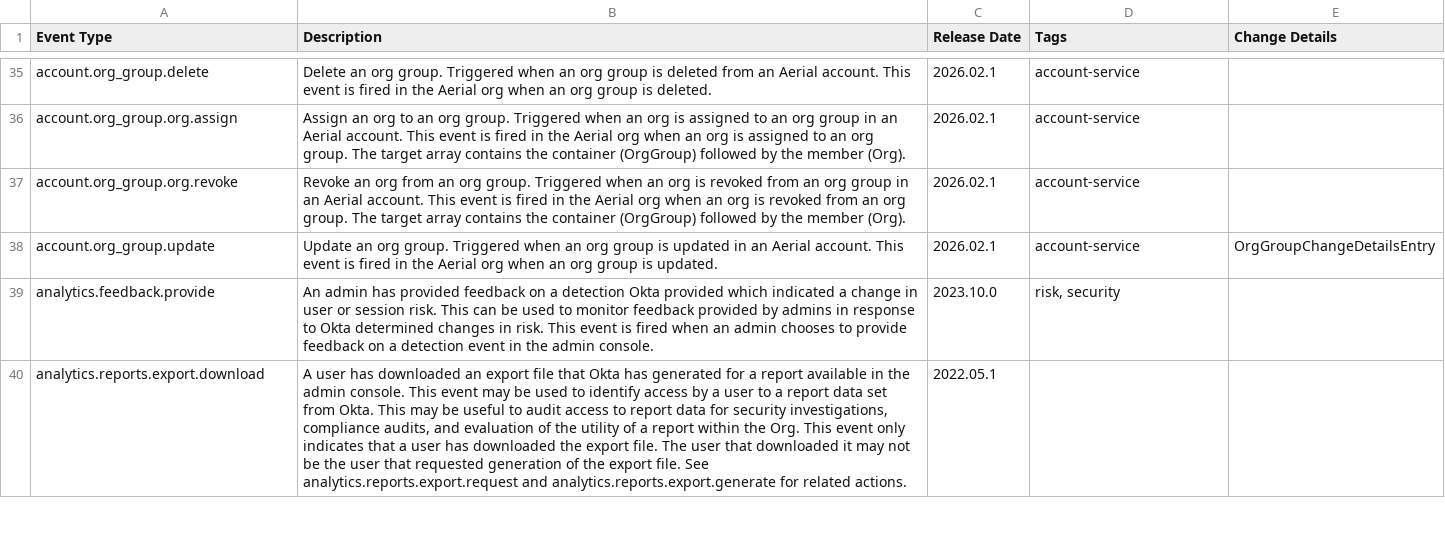
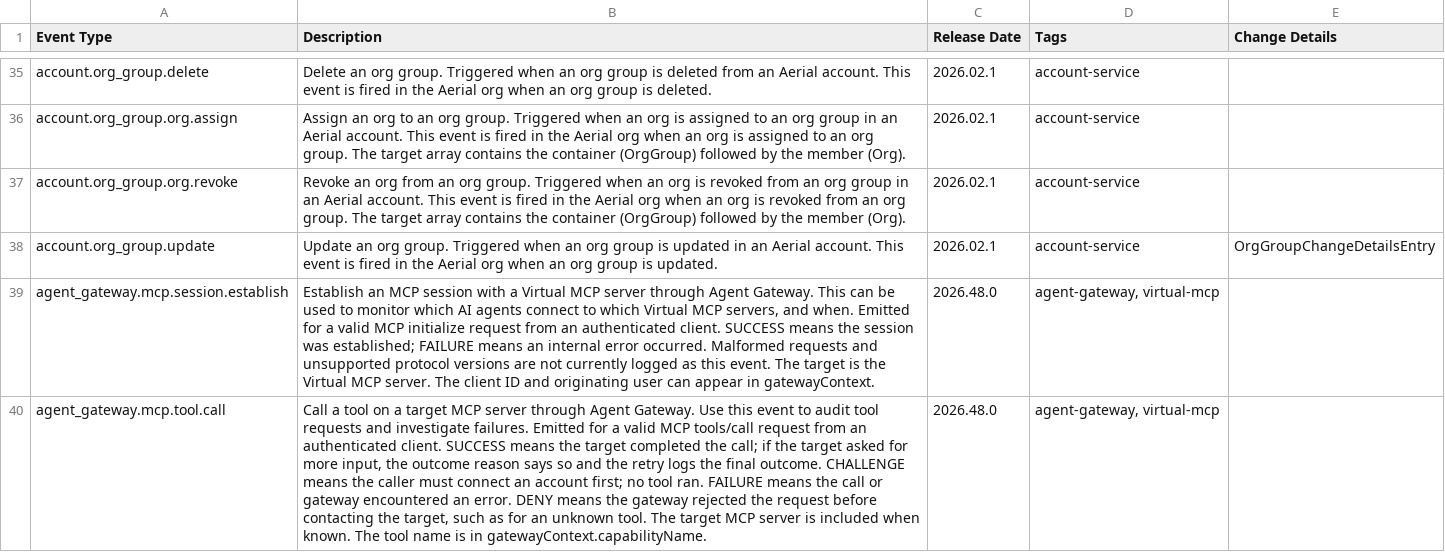
Before and after one commit to okta/okta-developer-docs, a CSV file: packages/@okta/vuepress-site/.vuepress/public/docs/okta-event-types.csv, drawn as a sheet; only a part is shown, gaps mark what is left out; the shorter side is filled out with more unchanged rows; the diff covers the shown part only; the diff names each change by its address in the sheet, - before the commit and + after, or states it on an @@ line.

Commit message:
Update event types catalogue

```diff
--- a/packages/@okta/vuepress-site/.vuepress/public/docs/okta-event-types.csv
+++ b/packages/@okta/vuepress-site/.vuepress/public/docs/okta-event-types.csv
+row 39: agent_gateway.mcp.session.establish | Establish an MCP session with a Virtual MCP server through Agent Gateway. This can be used to monitor which AI agents connect to which Virtual MCP servers, and when. Emitted for a valid MCP initialize request from an authenticated client. SUCCESS means the session was established; FAILURE means an internal error occurred. Malformed requests and unsupported protocol versions are not currently logged as this event. The target is the Virtual MCP server. The client ID and originating user can appear in gatewayContext. | 2026.48.0 | agent-gateway, virtual-mcp
+row 40: agent_gateway.mcp.tool.call | Call a tool on a target MCP server through Agent Gateway. Use this event to audit tool requests and investigate failures. Emitted for a valid MCP tools/call request from an authenticated client. SUCCESS means the target completed the call; if the target asked for more input, the outcome reason says so and the retry logs the final outcome. CHALLENGE means the caller must connect an account first; no tool ran. FAILURE means the call or gateway encountered an error. DENY means the gateway rejected the request before contacting the target, such as for an unknown tool. The target MCP server is included when known. The tool name is in gatewayContext.capabilityName. | 2026.48.0 | agent-gateway, virtual-mcp
```
Also changed, not shown: 5 added rows elsewhere in this file, 3 other files.
